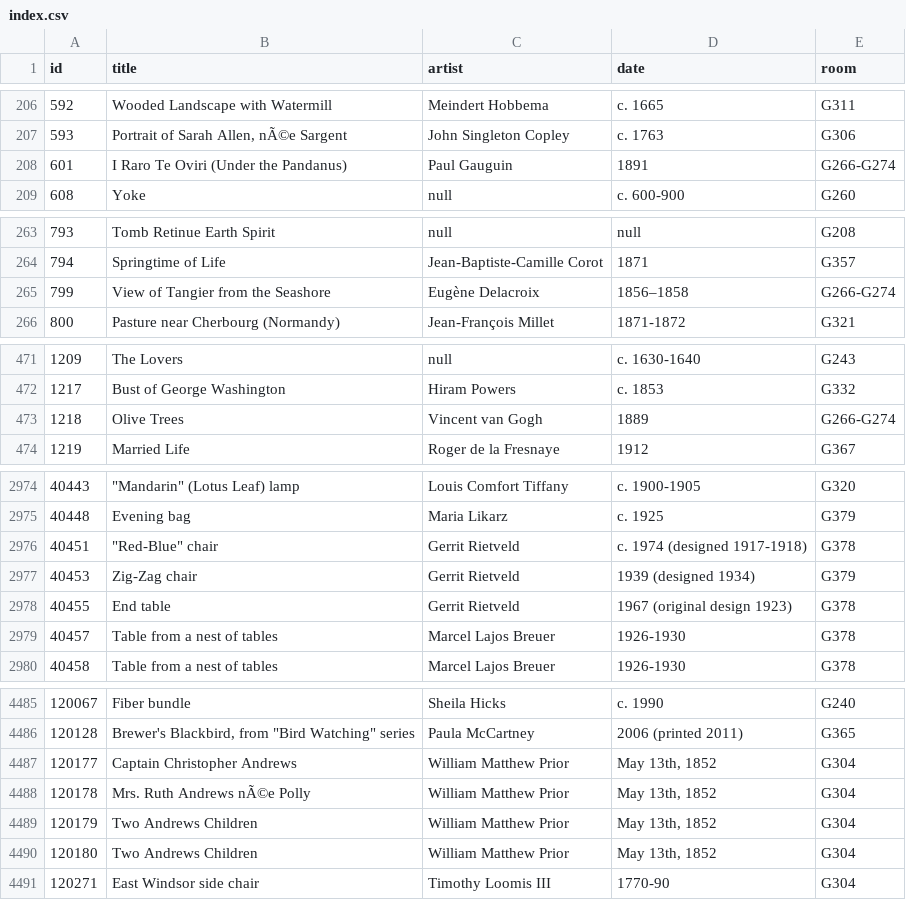
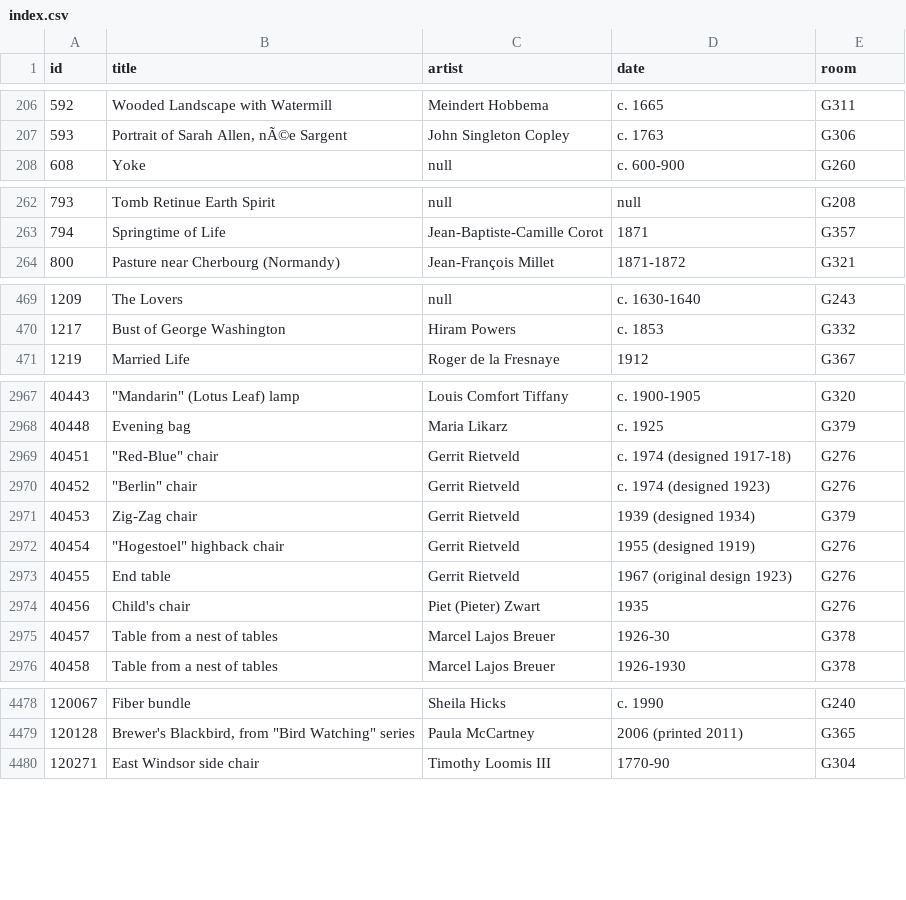
Before and after one commit to miabot/galleries.csv, a CSV file: index.csv, drawn as a sheet; only a part is shown, gaps mark what is left out; the diff covers the shown part only.

```diff
--- a/index.csv
+++ b/index.csv
@@ -207,3 +207,2 @@
 593,"Portrait of Sarah Allen, nÃ©e Sargent","John Singleton Copley","c. 1763","G306"
-601,"I Raro Te Oviri (Under the Pandanus)","Paul Gauguin","1891","G266-G274"
 608,"Yoke",null,"c. 600-900","G260"
@@ -264,3 +263,2 @@
 794,"Springtime of Life","Jean-Baptiste-Camille Corot","1871","G357"
-799,"View of Tangier from the Seashore","Eugène Delacroix","1856–1858","G266-G274"
 800,"Pasture near Cherbourg (Normandy)","Jean-François Millet","1871-1872","G321"
@@ -472,3 +470,2 @@
 1217,"Bust of George Washington","Hiram Powers","c. 1853","G332"
-1218,"Olive Trees","Vincent van Gogh","1889","G266-G274"
 1219,"Married Life","Roger de la Fresnaye","1912","G367"
@@ -2975,6 +2968,9 @@
 40448,"Evening bag","Maria Likarz","c. 1925","G379"
-40451,"""Red-Blue"" chair","Gerrit Rietveld","c. 1974 (designed 1917-1918)","G378"
+40451,"""Red-Blue"" chair","Gerrit Rietveld","c. 1974 (designed 1917-18)","G276"
+40452,"""Berlin"" chair","Gerrit Rietveld","c. 1974 (designed 1923)","G276"
 40453,"Zig-Zag chair","Gerrit Rietveld","1939 (designed 1934)","G379"
-40455,"End table","Gerrit Rietveld","1967 (original design 1923)","G378"
-40457,"Table from a nest of tables","Marcel Lajos Breuer","1926-1930","G378"
+40454,"""Hogestoel"" highback chair","Gerrit Rietveld","1955 (designed 1919)","G276"
+40455,"End table","Gerrit Rietveld","1967 (original design 1923)","G276"
+40456,"Child's chair","Piet (Pieter) Zwart","1935","G276"
+40457,"Table from a nest of tables","Marcel Lajos Breuer","1926-30","G378"
 40458,"Table from a nest of tables","Marcel Lajos Breuer","1926-1930","G378"
@@ -4486,6 +4479,2 @@
 120128,"Brewer's Blackbird, from ""Bird Watching"" series","Paula McCartney","2006 (printed 2011)","G365"
-120177,"Captain Christopher Andrews","William Matthew Prior","May 13th, 1852","G304"
-120178,"Mrs. Ruth Andrews nÃ©e Polly","William Matthew Prior","May 13th, 1852","G304"
-120179,"Two Andrews Children","William Matthew Prior","May 13th, 1852","G304"
-120180,"Two Andrews Children","William Matthew Prior","May 13th, 1852","G304"
 120271,"East Windsor side chair","Timothy Loomis III","1770-90","G304"
```
Also changed, not shown: 7 removed rows and 1 edited cell elsewhere in this file, galleries/266-G274.csv, galleries/276.csv, 3 other files.
